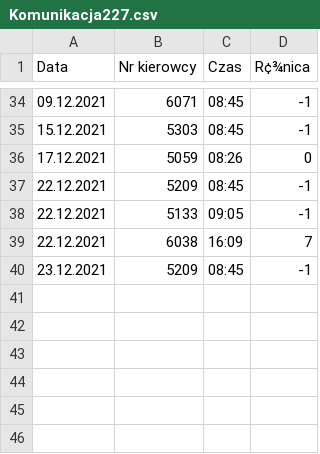
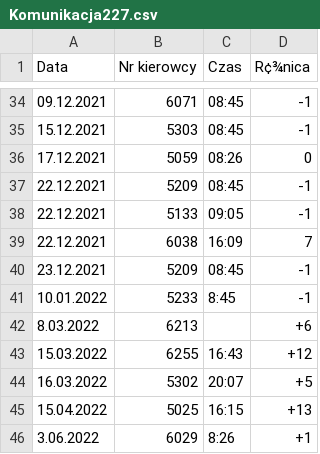
Before and after one commit to drwodoglowie/Komunikacja-miejska, a CSV file: Komunikacja227.csv, drawn as a sheet; only a part is shown, gaps mark what is left out; the diff names each change by its address in the sheet, - before the commit and + after, or states it on an @@ line.

Commit message:
Update Komunikacja227.csv
Rejestr przyjazdów linii 227 na przystanek Piastowska

```diff
--- a/Komunikacja227.csv
+++ b/Komunikacja227.csv
+row 41: 10.01.2022 | 5233 | 8:45 | -1
+row 42: 8.03.2022 | 6213 |  | +6
+row 43: 15.03.2022 | 6255 | 16:43 | +12
+row 44: 16.03.2022 | 5302 | 20:07 | +5
+row 45: 15.04.2022 | 5025 | 16:15 | +13
+row 46: 3.06.2022 | 6029 | 8:26 | +1
```
